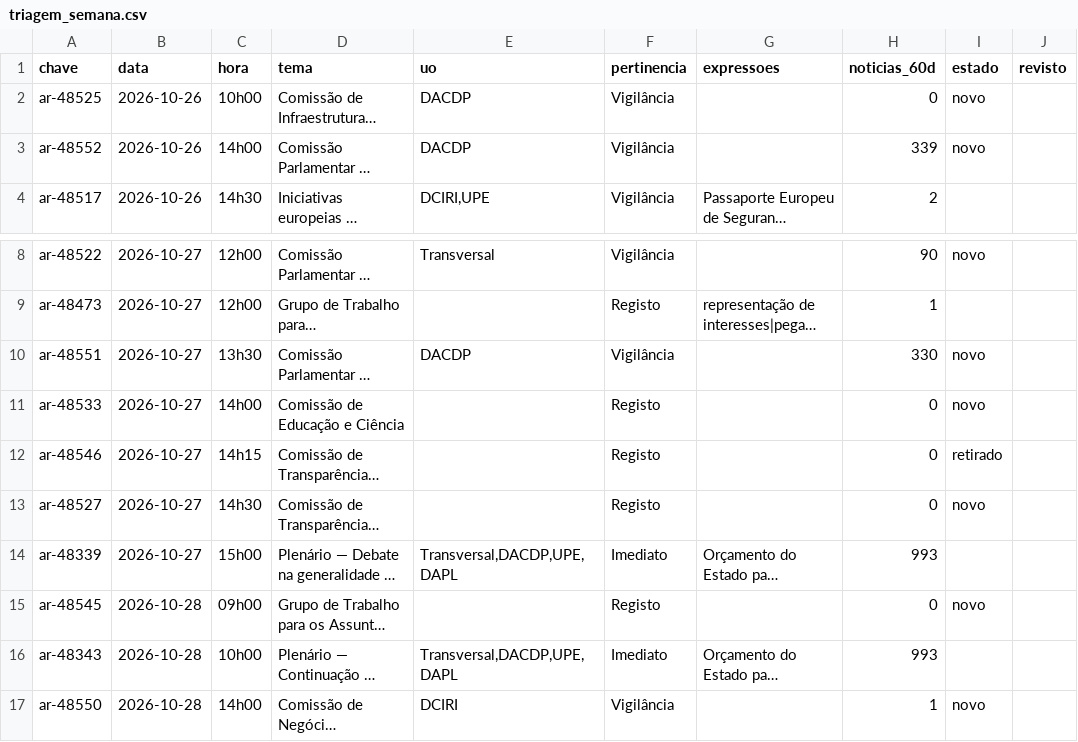
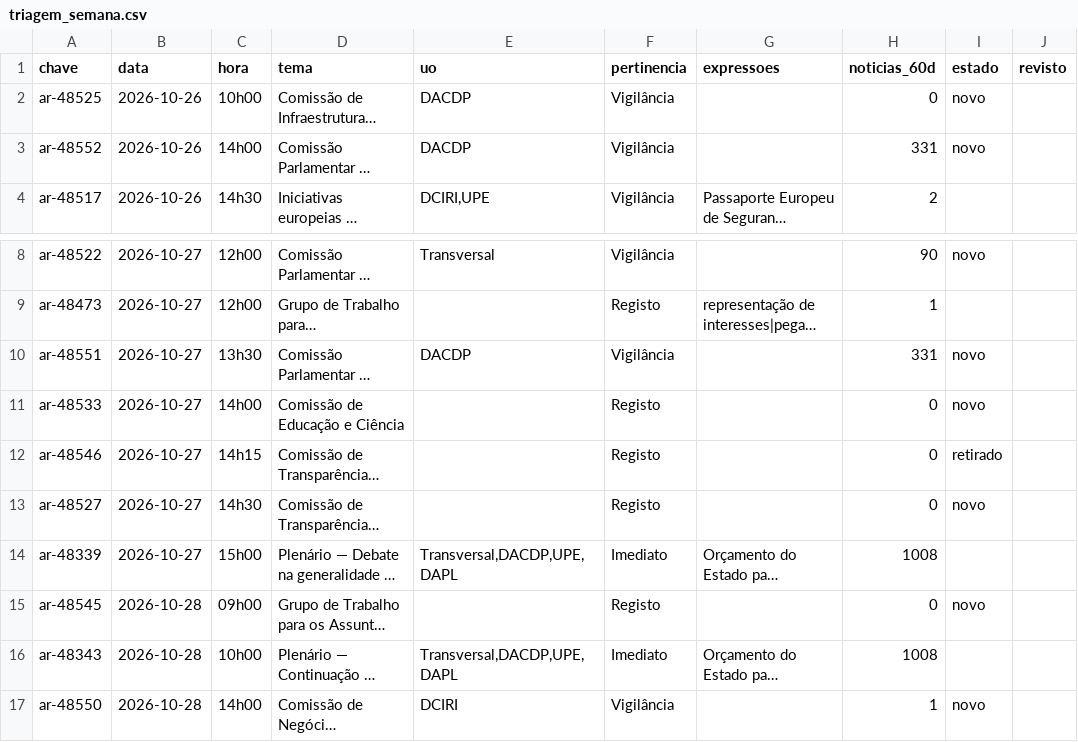
Before and after one commit to celine-mestre/ar-ahead, a CSV file: dados/triagem_semana.csv, drawn as a sheet; only a part is shown, gaps mark what is left out; long unchanged cells end in …; the diff names each change by its address in the sheet, - before the commit and + after, or states it on an @@ line.

```diff
--- a/dados/triagem_semana.csv
+++ b/dados/triagem_semana.csv
-H3 (noticias_60d): 339
+H3 (noticias_60d): 331
-H10 (noticias_60d): 330
+H10 (noticias_60d): 331
-H14 (noticias_60d): 993
+H14 (noticias_60d): 1008
-H16 (noticias_60d): 993
+H16 (noticias_60d): 1008
```
Also changed, not shown: 13 other files.
